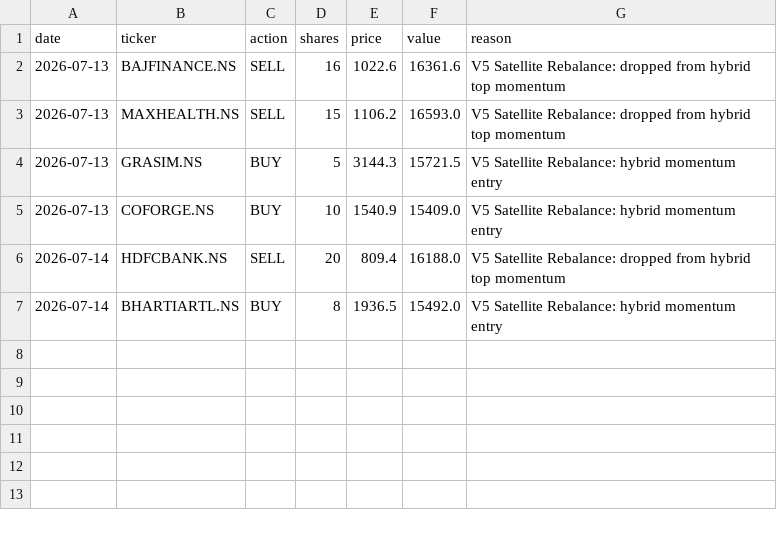
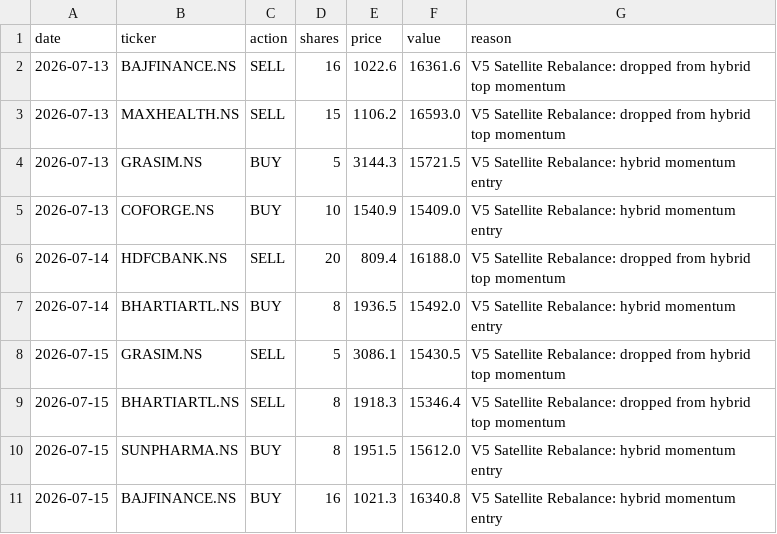
Before and after one commit to HypertextAssassin69/paper-trader, a CSV file: compare_strats/data/trades_v7_hybrid.csv, drawn as a sheet; the diff names each change by its address in the sheet, - before the commit and + after, or states it on an @@ line.

Commit message:
Paper trader comparison update: 2026-07-15

```diff
--- a/compare_strats/data/trades_v7_hybrid.csv
+++ b/compare_strats/data/trades_v7_hybrid.csv
+row 8: 2026-07-15 | GRASIM.NS | SELL | 5 | 3086.1 | 15430.5 | V5 Satellite Rebalance: dropped from hybrid top momentum
+row 9: 2026-07-15 | BHARTIARTL.NS | SELL | 8 | 1918.3 | 15346.4 | V5 Satellite Rebalance: dropped from hybrid top momentum
+row 10: 2026-07-15 | SUNPHARMA.NS | BUY | 8 | 1951.5 | 15612.0 | V5 Satellite Rebalance: hybrid momentum entry
+row 11: 2026-07-15 | BAJFINANCE.NS | BUY | 16 | 1021.3 | 16340.8 | V5 Satellite Rebalance: hybrid momentum entry
```
Also changed, not shown: compare_strats/data/trades_bulletproof.csv, compare_strats/data/trades_ensemble_70_30.csv, 40 other files.
